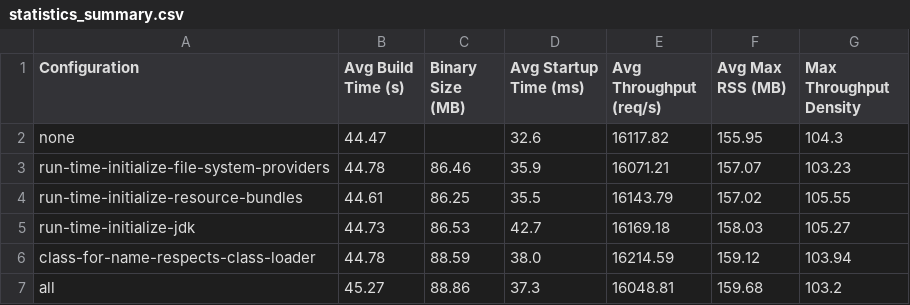
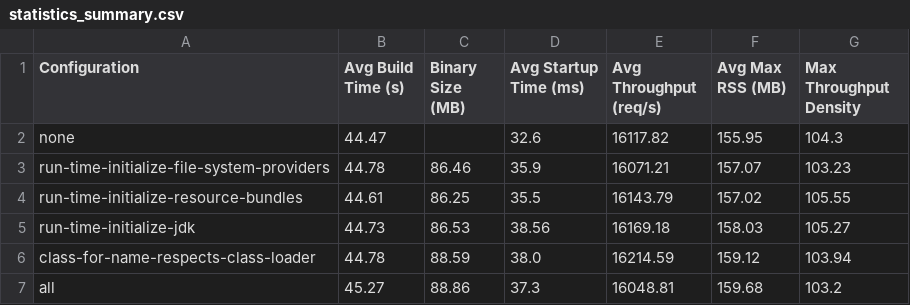
Before and after one commit to zakkak/spring-quarkus-perf-comparison, a CSV file: 20260311/plots/statistics_summary.csv, drawn as a sheet.

```diff
--- a/20260311/plots/statistics_summary.csv
+++ b/20260311/plots/statistics_summary.csv
@@ -4,3 +4,3 @@ run-time-initialize-file-system-providers,44.78,86.46,35.9,16071.21,157.07,103.2
 run-time-initialize-resource-bundles,44.61,86.25,35.5,16143.79,157.02,105.55
-run-time-initialize-jdk,44.73,86.53,42.7,16169.18,158.03,105.27
+run-time-initialize-jdk,44.73,86.53,38.56,16169.18,158.03,105.27
 class-for-name-respects-class-loader,44.78,88.59,38.0,16214.59,159.12,103.94
```
Also changed, not shown: 2 other files.
